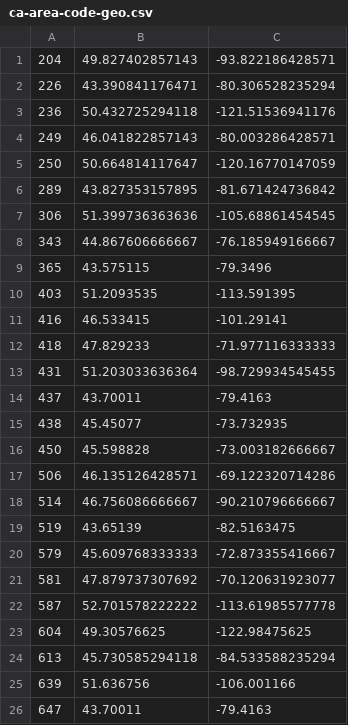
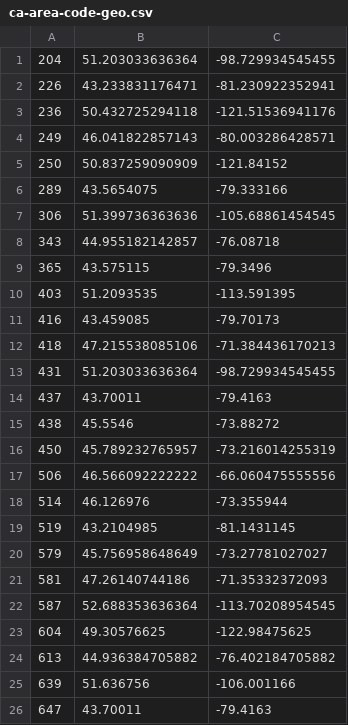
Before and after one commit to ravisorg/Area-Code-Geolocation-Database, a CSV file: ca-area-code-geo.csv, drawn as a sheet; only a part is shown; the diff covers the shown part only.

```diff
--- a/ca-area-code-geo.csv
+++ b/ca-area-code-geo.csv
@@ -1,25 +1,25 @@
-204,49.827402857143,-93.822186428571
-226,43.390841176471,-80.306528235294
+204,51.203033636364,-98.729934545455
+226,43.233831176471,-81.230922352941
 236,50.432725294118,-121.51536941176
 249,46.041822857143,-80.003286428571
-250,50.664814117647,-120.16770147059
-289,43.827353157895,-81.671424736842
+250,50.837259090909,-121.84152
+289,43.5654075,-79.333166
 306,51.399736363636,-105.68861454545
-343,44.867606666667,-76.185949166667
+343,44.955182142857,-76.08718
 365,43.575115,-79.3496
 403,51.2093535,-113.591395
-416,46.533415,-101.29141
-418,47.829233,-71.977116333333
+416,43.459085,-79.70173
+418,47.215538085106,-71.384436170213
 431,51.203033636364,-98.729934545455
 437,43.70011,-79.4163
-438,45.45077,-73.732935
-450,45.598828,-73.003182666667
-506,46.135126428571,-69.122320714286
-514,46.756086666667,-90.210796666667
-519,43.65139,-82.5163475
-579,45.609768333333,-72.873355416667
-581,47.879737307692,-70.120631923077
-587,52.701578222222,-113.61985577778
+438,45.5546,-73.88272
+450,45.789232765957,-73.216014255319
+506,46.566092222222,-66.060475555556
+514,46.126976,-73.355944
+519,43.2104985,-81.1431145
+579,45.756958648649,-73.27781027027
+581,47.26140744186,-71.35332372093
+587,52.688353636364,-113.70208954545
 604,49.30576625,-122.98475625
-613,45.730585294118,-84.533588235294
+613,44.936384705882,-76.402184705882
 639,51.636756,-106.001166
```
Also changed, not shown: 16 edited cells elsewhere in this file, ca-area-code-cities.csv.
